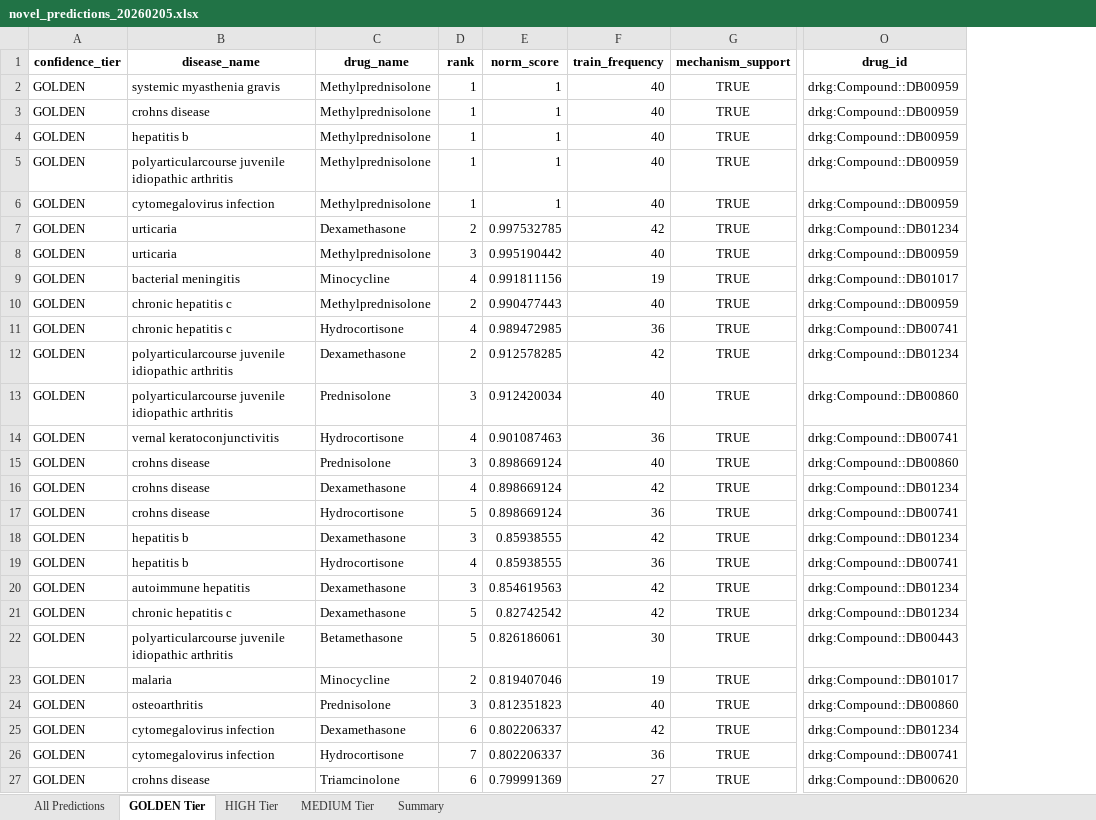
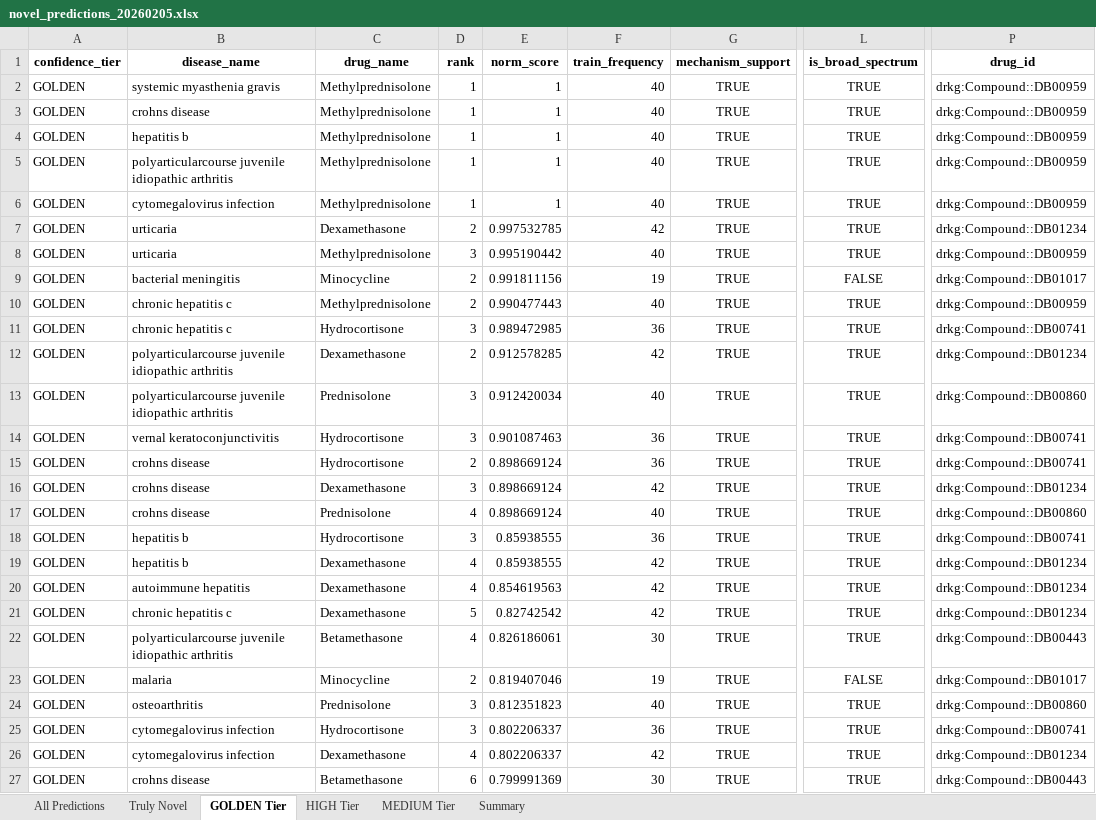
Before and after one commit to Jameshuff91/open-cure, an Excel workbook: data/deliverables/novel_predictions_20260205.xlsx, sheet GOLDEN Tier, drawn as a sheet; only a part is shown, gaps mark what is left out; values as stored, in another font and other column widths than the file's, no borders; addresses are those after the commit; the diff covers the shown part only; the diff names each change by its address in the sheet, - before the commit and + after, or states it on an @@ line.

```diff
--- a/data/deliverables/novel_predictions_20260205.xlsx (sheet GOLDEN Tier)
+++ b/data/deliverables/novel_predictions_20260205.xlsx (sheet GOLDEN Tier)
+sheet tab: Truly Novel
+column L (is_broad_spectrum), rows 2-27: TRUE | TRUE | TRUE | TRUE | TRUE | TRUE | TRUE | FALSE | TRUE | TRUE | TRUE | TRUE | TRUE | TRUE | TRUE | TRUE | TRUE | TRUE | TRUE | TRUE | TRUE | FALSE | TRUE | TRUE | TRUE | TRUE
-D9 (rank): 4
+D9 (rank): 2
-D11 (rank): 4
+D11 (rank): 3
-D14 (rank): 4
+D14 (rank): 3
-C15 (drug_name): Prednisolone
+C15 (drug_name): Hydrocortisone
-D15 (rank): 3
+D15 (rank): 2
-F15 (train_frequency): 40
+F15 (train_frequency): 36
-P15 (drug_id): drkg:Compound::DB00860
+P15 (drug_id): drkg:Compound::DB00741
-D16 (rank): 4
+D16 (rank): 3
-C17 (drug_name): Hydrocortisone
+C17 (drug_name): Prednisolone
-D17 (rank): 5
+D17 (rank): 4
-F17 (train_frequency): 36
+F17 (train_frequency): 40
-P17 (drug_id): drkg:Compound::DB00741
+P17 (drug_id): drkg:Compound::DB00860
-C18 (drug_name): Dexamethasone
+C18 (drug_name): Hydrocortisone
-F18 (train_frequency): 42
+F18 (train_frequency): 36
-P18 (drug_id): drkg:Compound::DB01234
+P18 (drug_id): drkg:Compound::DB00741
-C19 (drug_name): Hydrocortisone
+C19 (drug_name): Dexamethasone
-F19 (train_frequency): 36
+F19 (train_frequency): 42
-P19 (drug_id): drkg:Compound::DB00741
+P19 (drug_id): drkg:Compound::DB01234
-D20 (rank): 3
+D20 (rank): 4
-D22 (rank): 5
+D22 (rank): 4
-C25 (drug_name): Dexamethasone
+C25 (drug_name): Hydrocortisone
-D25 (rank): 6
+D25 (rank): 3
-F25 (train_frequency): 42
+F25 (train_frequency): 36
-P25 (drug_id): drkg:Compound::DB01234
+P25 (drug_id): drkg:Compound::DB00741
-C26 (drug_name): Hydrocortisone
+C26 (drug_name): Dexamethasone
-D26 (rank): 7
+D26 (rank): 4
-F26 (train_frequency): 36
+F26 (train_frequency): 42
-P26 (drug_id): drkg:Compound::DB00741
+P26 (drug_id): drkg:Compound::DB01234
-C27 (drug_name): Triamcinolone
+C27 (drug_name): Betamethasone
-F27 (train_frequency): 27
+F27 (train_frequency): 30
-P27 (drug_id): drkg:Compound::DB00620
+P27 (drug_id): drkg:Compound::DB00443
```
Also changed, not shown: 50 edited cells elsewhere in this sheet, sheet All Predictions, sheet MEDIUM Tier, sheet HIGH Tier, sheet Summary, 6 other files.
